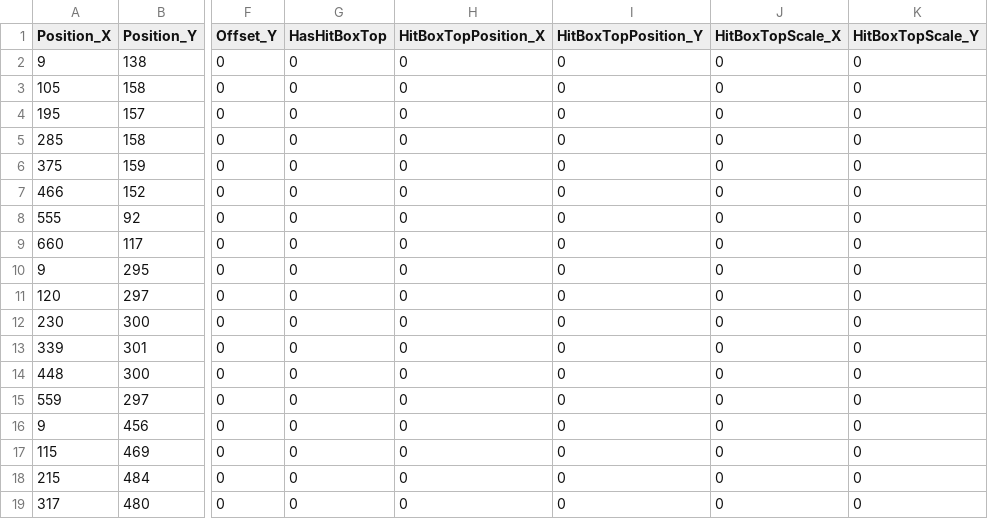
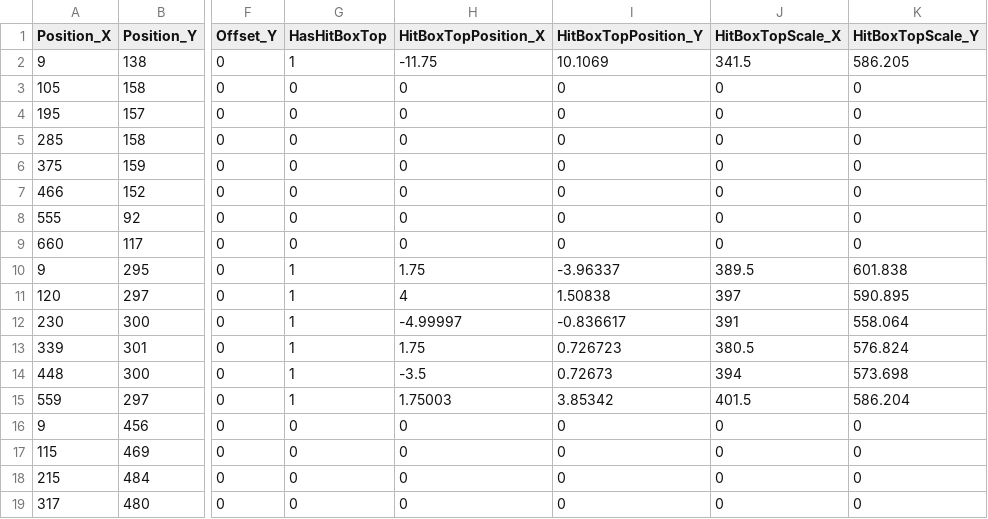
Before and after one commit to JinwookChei/TheKingOfFighters, a CSV file: ContentsResource/Chang.csv, drawn as a sheet; only a part is shown, gaps mark what is left out; the diff names each change by its address in the sheet, - before the commit and + after, or states it on an @@ line.

Commit message:
update : chang

```diff
--- a/ContentsResource/Chang.csv
+++ b/ContentsResource/Chang.csv
-G2 (HasHitBoxTop): 0
+G2 (HasHitBoxTop): 1
-H2 (HitBoxTopPosition_X): 0
+H2 (HitBoxTopPosition_X): -11.75
-I2 (HitBoxTopPosition_Y): 0
+I2 (HitBoxTopPosition_Y): 10.1069
-J2 (HitBoxTopScale_X): 0
+J2 (HitBoxTopScale_X): 341.5
-K2 (HitBoxTopScale_Y): 0
+K2 (HitBoxTopScale_Y): 586.205
-G10:G15 (HasHitBoxTop): 0
+G10:G15 (HasHitBoxTop): 1
-H10 (HitBoxTopPosition_X): 0
+H10 (HitBoxTopPosition_X): 1.75
-I10 (HitBoxTopPosition_Y): 0
+I10 (HitBoxTopPosition_Y): -3.96337
-J10 (HitBoxTopScale_X): 0
+J10 (HitBoxTopScale_X): 389.5
-K10 (HitBoxTopScale_Y): 0
+K10 (HitBoxTopScale_Y): 601.838
-H11 (HitBoxTopPosition_X): 0
+H11 (HitBoxTopPosition_X): 4
-I11 (HitBoxTopPosition_Y): 0
+I11 (HitBoxTopPosition_Y): 1.50838
-J11 (HitBoxTopScale_X): 0
+J11 (HitBoxTopScale_X): 397
-K11 (HitBoxTopScale_Y): 0
+K11 (HitBoxTopScale_Y): 590.895
-H12 (HitBoxTopPosition_X): 0
+H12 (HitBoxTopPosition_X): -4.99997
-I12 (HitBoxTopPosition_Y): 0
+I12 (HitBoxTopPosition_Y): -0.836617
-J12 (HitBoxTopScale_X): 0
+J12 (HitBoxTopScale_X): 391
-K12 (HitBoxTopScale_Y): 0
+K12 (HitBoxTopScale_Y): 558.064
-H13 (HitBoxTopPosition_X): 0
+H13 (HitBoxTopPosition_X): 1.75
-I13 (HitBoxTopPosition_Y): 0
+I13 (HitBoxTopPosition_Y): 0.726723
-J13 (HitBoxTopScale_X): 0
+J13 (HitBoxTopScale_X): 380.5
-K13 (HitBoxTopScale_Y): 0
+K13 (HitBoxTopScale_Y): 576.824
-H14 (HitBoxTopPosition_X): 0
+H14 (HitBoxTopPosition_X): -3.5
-I14 (HitBoxTopPosition_Y): 0
+I14 (HitBoxTopPosition_Y): 0.72673
-J14 (HitBoxTopScale_X): 0
+J14 (HitBoxTopScale_X): 394
-K14 (HitBoxTopScale_Y): 0
+K14 (HitBoxTopScale_Y): 573.698
-H15 (HitBoxTopPosition_X): 0
+H15 (HitBoxTopPosition_X): 1.75003
-I15 (HitBoxTopPosition_Y): 0
+I15 (HitBoxTopPosition_Y): 3.85342
-J15 (HitBoxTopScale_X): 0
+J15 (HitBoxTopScale_X): 401.5
-K15 (HitBoxTopScale_Y): 0
+K15 (HitBoxTopScale_Y): 586.204
```
Also changed, not shown: ContentsResource/Iori.csv, 5 other files.
